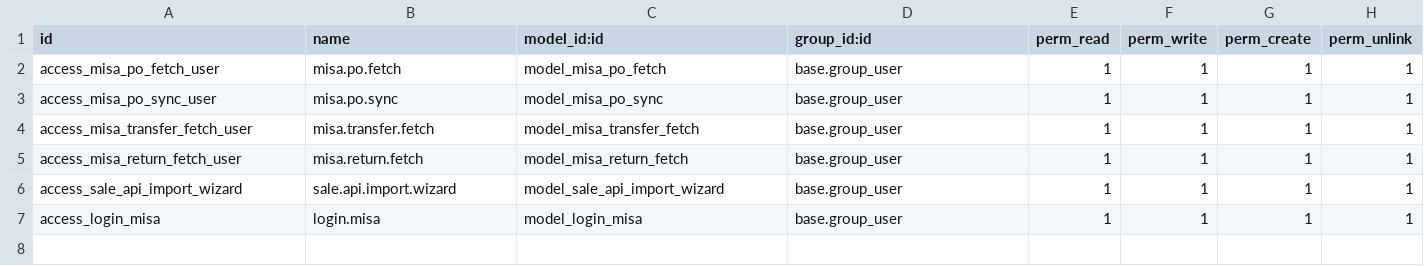
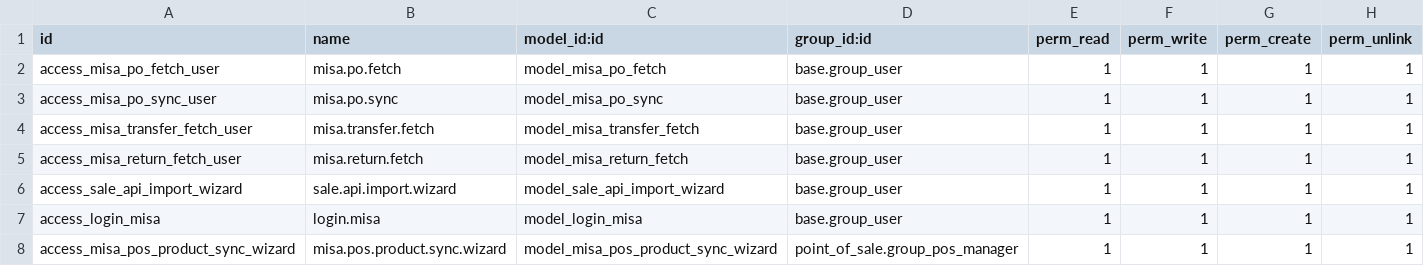
Before and after one commit to hivongseth2/HLV-odoo-crm, a CSV file: custom_addons/misa_fetch_po_button/security/ir.model.access.csv, drawn as a sheet.

```diff
--- a/custom_addons/misa_fetch_po_button/security/ir.model.access.csv
+++ b/custom_addons/misa_fetch_po_button/security/ir.model.access.csv
@@ -7 +7,2 @@ access_sale_api_import_wizard,sale.api.import.wizard,model_sale_api_import_wizar
 access_login_misa,login.misa,model_login_misa,base.group_user,1,1,1,1
+access_misa_pos_product_sync_wizard,misa.pos.product.sync.wizard,model_misa_pos_product_sync_wizard,point_of_sale.group_pos_manager,1,1,1,1
```
Also changed, not shown: 5 other files.
